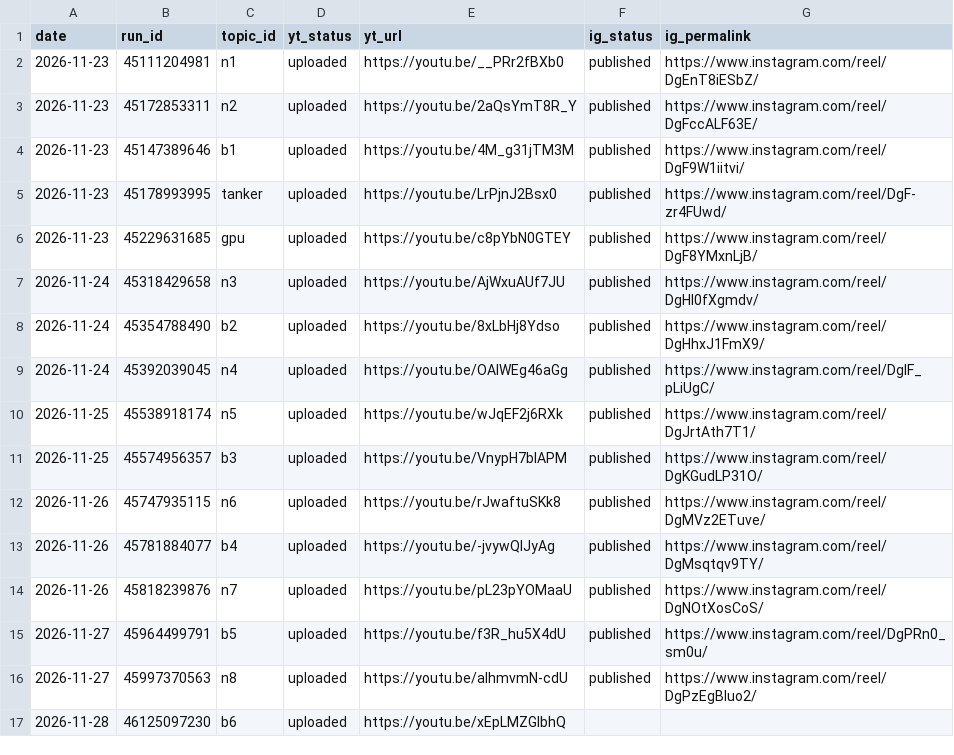
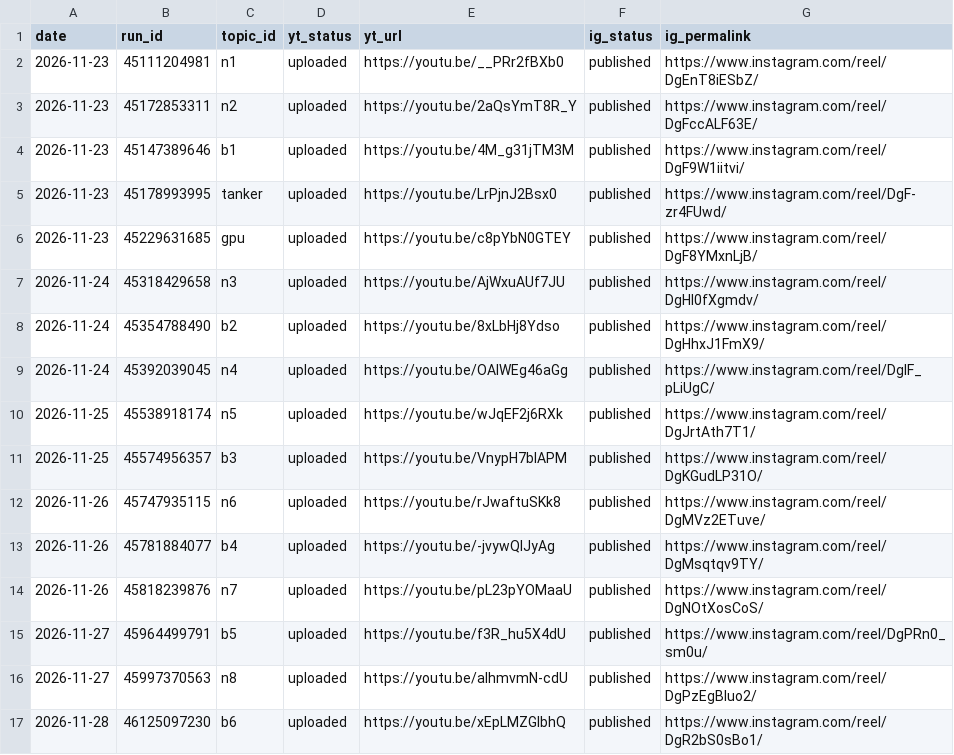
Before and after one commit to Genrec-Community/youtube-shorts-automation, a CSV file: state/receipts.csv, drawn as a sheet.

```diff
--- a/state/receipts.csv
+++ b/state/receipts.csv
@@ -16,2 +16,2 @@ date,run_id,topic_id,yt_status,yt_url,ig_status,ig_permalink
 2026-11-27,45997370563,n8,uploaded,https://youtu.be/alhmvmN-cdU,published,https://www.instagram.com/reel/DgPzEgBIuo2/
-2026-11-28,46125097230,b6,uploaded,https://youtu.be/xEpLMZGIbhQ,,
+2026-11-28,46125097230,b6,uploaded,https://youtu.be/xEpLMZGIbhQ,published,https://www.instagram.com/reel/DgR2bS0sBo1/
```
